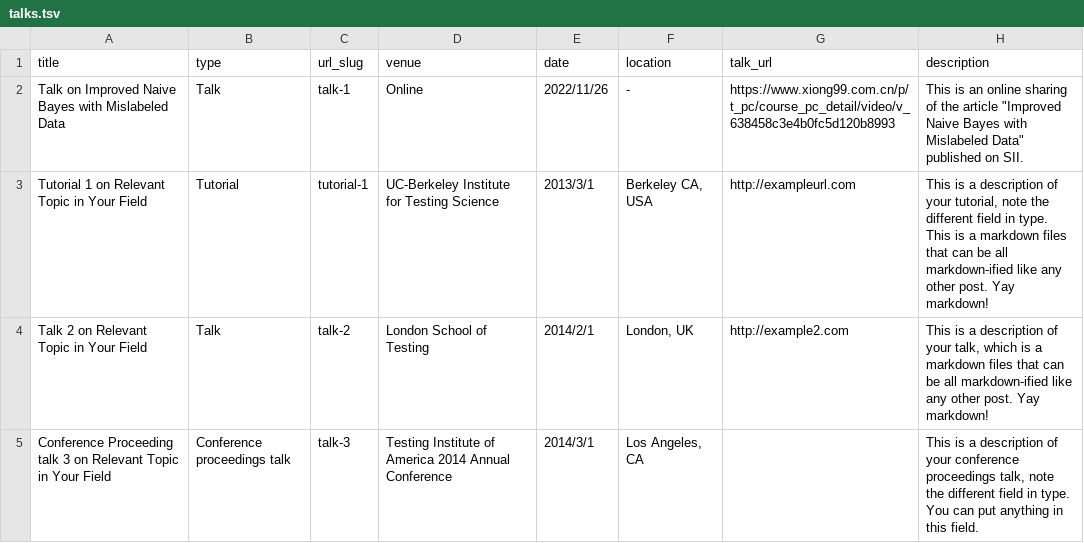
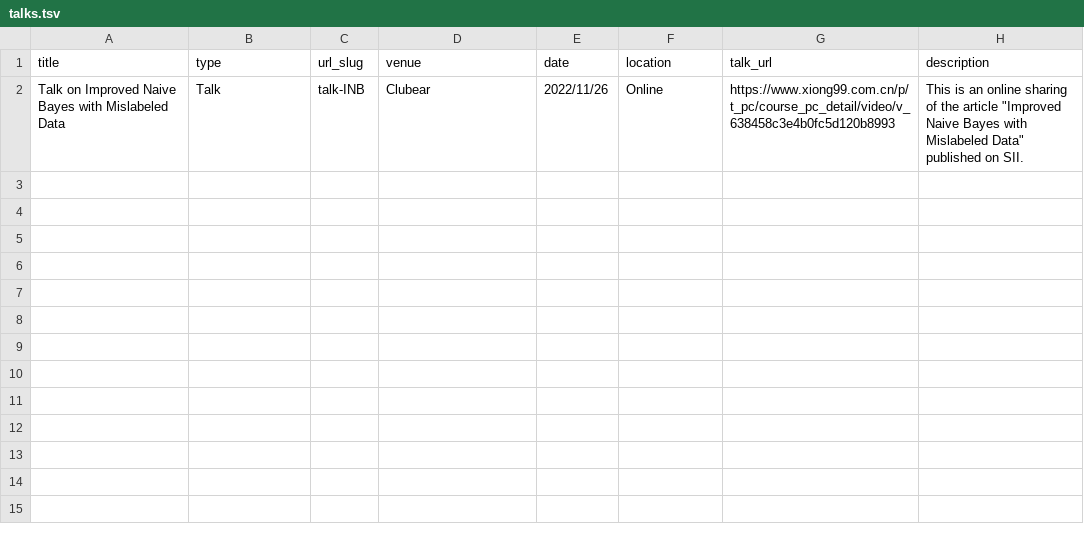
Before and after one commit to Helenology/helenology.github.io, a TSV file: markdown_generator/talks.tsv, drawn as a sheet.

Commit message:
Update publications and talks

```diff
--- a/markdown_generator/talks.tsv
+++ b/markdown_generator/talks.tsv
@@ -1,5 +1,2 @@
 title	type	url_slug	venue	date	location	talk_url	description
-Talk on Improved Naive Bayes with Mislabeled Data	Talk	talk-1	Online	2022/11/26	-	https://www.xiong99.com.cn/p/t_pc/course_pc_detail/video/v_638458c3e4b0fc5d120b8993	"This is an online sharing of the article ""Improved Naive Bayes with Mislabeled Data"" published on SII."
-Tutorial 1 on Relevant Topic in Your Field	Tutorial	tutorial-1	UC-Berkeley Institute for Testing Science	2013/3/1	"Berkeley CA, USA"	http://exampleurl.com	"This is a description of your tutorial, note the different field in type. This is a markdown files that can be all markdown-ified like any other post. Yay markdown!"
-Talk 2 on Relevant Topic in Your Field	Talk	talk-2	London School of Testing	2014/2/1	"London, UK"	http://example2.com	"This is a description of your talk, which is a markdown files that can be all markdown-ified like any other post. Yay markdown!"
-Conference Proceeding talk 3 on Relevant Topic in Your Field	Conference proceedings talk	talk-3	Testing Institute of America 2014 Annual Conference	2014/3/1	"Los Angeles, CA"		"This is a description of your conference proceedings talk, note the different field in type. You can put anything in this field."
+Talk on Improved Naive Bayes with Mislabeled Data	Talk	talk-INB	Clubear	2022/11/26	Online	https://www.xiong99.com.cn/p/t_pc/course_pc_detail/video/v_638458c3e4b0fc5d120b8993	"This is an online sharing of the article ""Improved Naive Bayes with Mislabeled Data"" published on SII."
```
Also changed, not shown: 16 other files.
